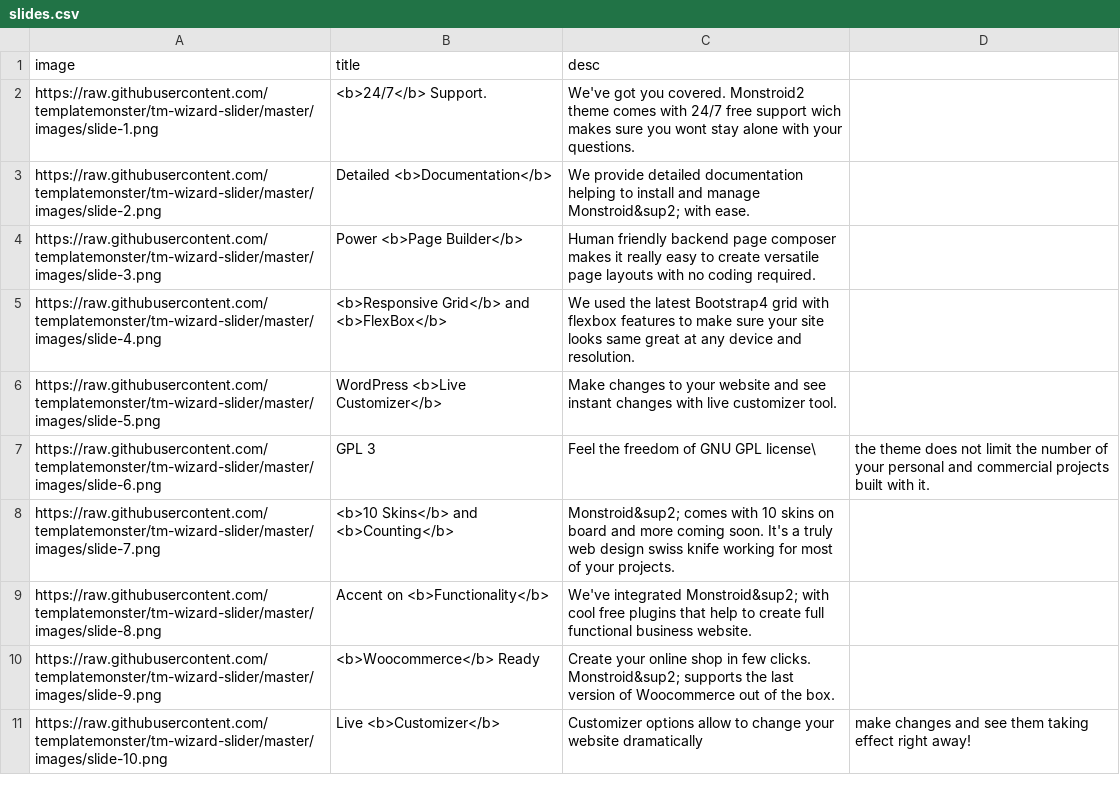
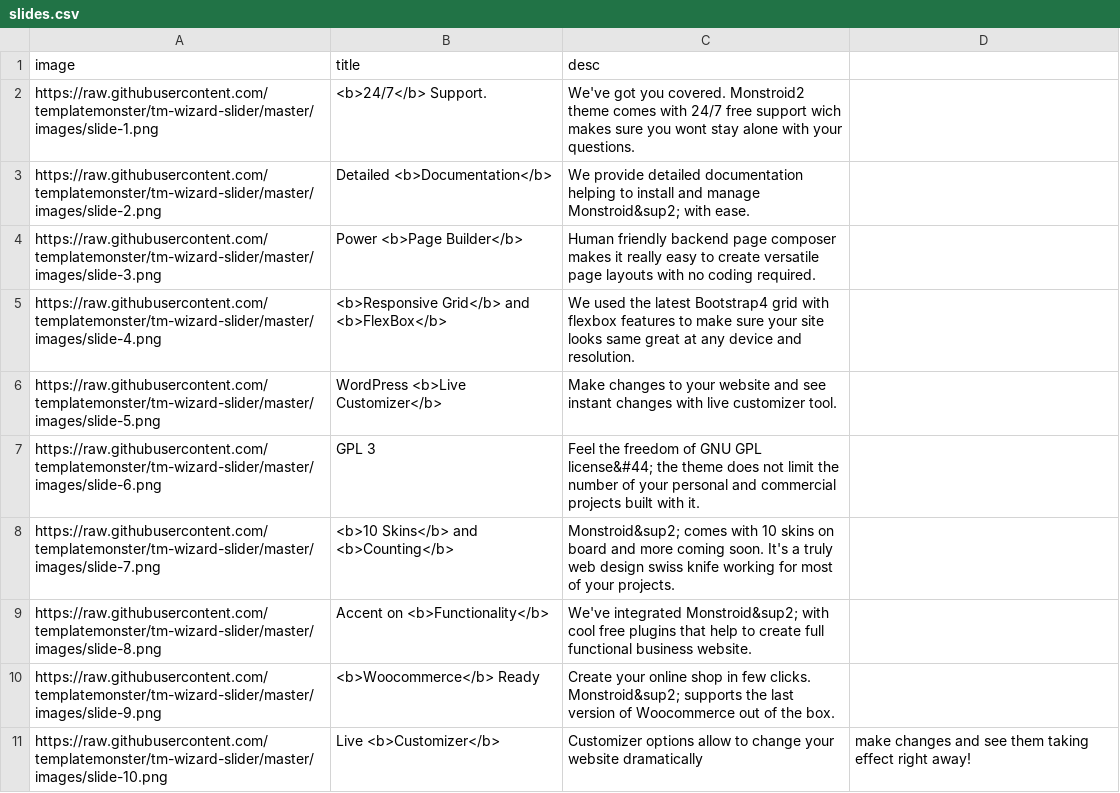
Before and after one commit to sashko94/tm-wizard-slider, a CSV file: slides.csv, drawn as a sheet.

Commit message:
FIX: comma in text

```diff
--- a/slides.csv
+++ b/slides.csv
@@ -6,3 +6,3 @@ https://raw.githubusercontent.com/templatemonster/tm-wizard-slider/master/images
 https://raw.githubusercontent.com/templatemonster/tm-wizard-slider/master/images/slide-5.png,WordPress <b>Live Customizer</b>,Make changes to your website and see instant changes with live customizer tool.
-https://raw.githubusercontent.com/templatemonster/tm-wizard-slider/master/images/slide-6.png,GPL 3,Feel the freedom of GNU GPL license\, the theme does not limit the number of your personal and commercial projects built with it.
+https://raw.githubusercontent.com/templatemonster/tm-wizard-slider/master/images/slide-6.png,GPL 3,Feel the freedom of GNU GPL license&#44; the theme does not limit the number of your personal and commercial projects built with it.
 https://raw.githubusercontent.com/templatemonster/tm-wizard-slider/master/images/slide-7.png,<b>10 Skins</b> and <b>Counting</b>,Monstroid&sup2; comes with 10 skins on board and more coming soon. It's a truly web design swiss knife working for most of your projects.
```
